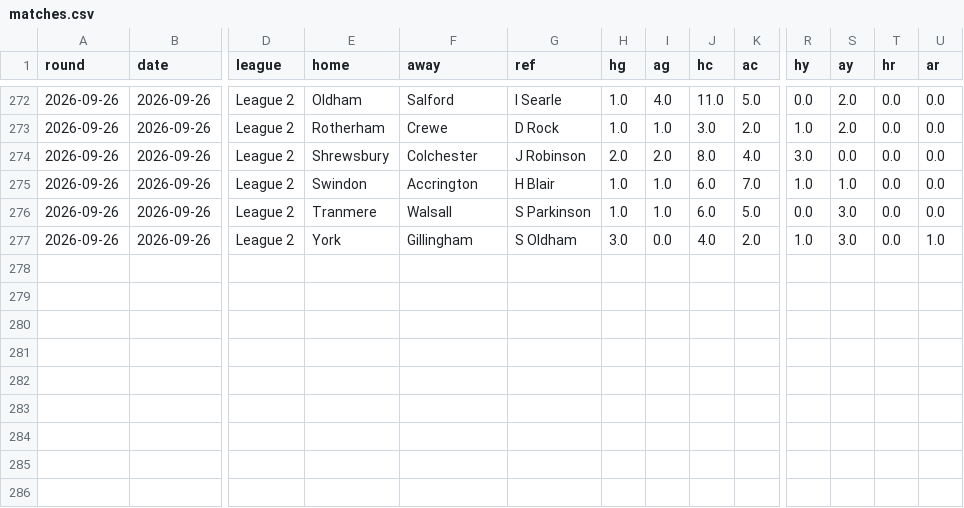
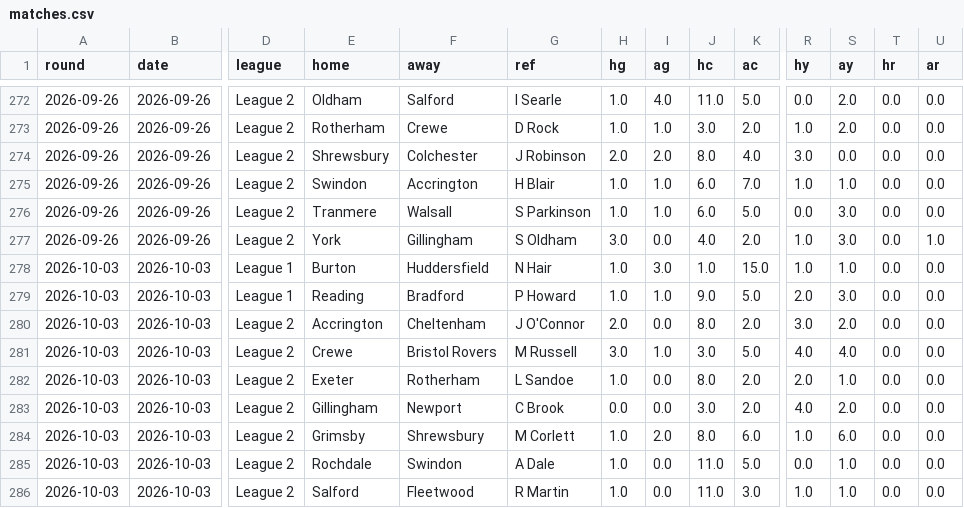
Before and after one commit to Pinocent/efl-corners, a CSV file: data/matches.csv, drawn as a sheet; only a part is shown, gaps mark what is left out; rows hold the shown columns only; the diff names each change by its address in the sheet, - before the commit and + after, or states it on an @@ line.

```diff
--- a/data/matches.csv
+++ b/data/matches.csv
+row 278: 2026-10-03 | 2026-10-03 | League 1 | Burton | Huddersfield | N Hair | 1.0 | 3.0 | 1.0 | 15.0 | 1.0 | 1.0 | 0.0 | 0.0
+row 279: 2026-10-03 | 2026-10-03 | League 1 | Reading | Bradford | P Howard | 1.0 | 1.0 | 9.0 | 5.0 | 2.0 | 3.0 | 0.0 | 0.0
+row 280: 2026-10-03 | 2026-10-03 | League 2 | Accrington | Cheltenham | J O'Connor | 2.0 | 0.0 | 8.0 | 2.0 | 3.0 | 2.0 | 0.0 | 0.0
+row 281: 2026-10-03 | 2026-10-03 | League 2 | Crewe | Bristol Rovers | M Russell | 3.0 | 1.0 | 3.0 | 5.0 | 4.0 | 4.0 | 0.0 | 0.0
+row 282: 2026-10-03 | 2026-10-03 | League 2 | Exeter | Rotherham | L Sandoe | 1.0 | 0.0 | 8.0 | 2.0 | 2.0 | 1.0 | 0.0 | 0.0
+row 283: 2026-10-03 | 2026-10-03 | League 2 | Gillingham | Newport | C Brook | 0.0 | 0.0 | 3.0 | 2.0 | 4.0 | 2.0 | 0.0 | 0.0
+row 284: 2026-10-03 | 2026-10-03 | League 2 | Grimsby | Shrewsbury | M Corlett | 1.0 | 2.0 | 8.0 | 6.0 | 1.0 | 6.0 | 0.0 | 0.0
+row 285: 2026-10-03 | 2026-10-03 | League 2 | Rochdale | Swindon | A Dale | 1.0 | 0.0 | 11.0 | 5.0 | 0.0 | 1.0 | 0.0 | 0.0
+row 286: 2026-10-03 | 2026-10-03 | League 2 | Salford | Fleetwood | R Martin | 1.0 | 0.0 | 11.0 | 3.0 | 1.0 | 1.0 | 0.0 | 0.0
```
Also changed, not shown: data/predictions.csv, 2 other files.
